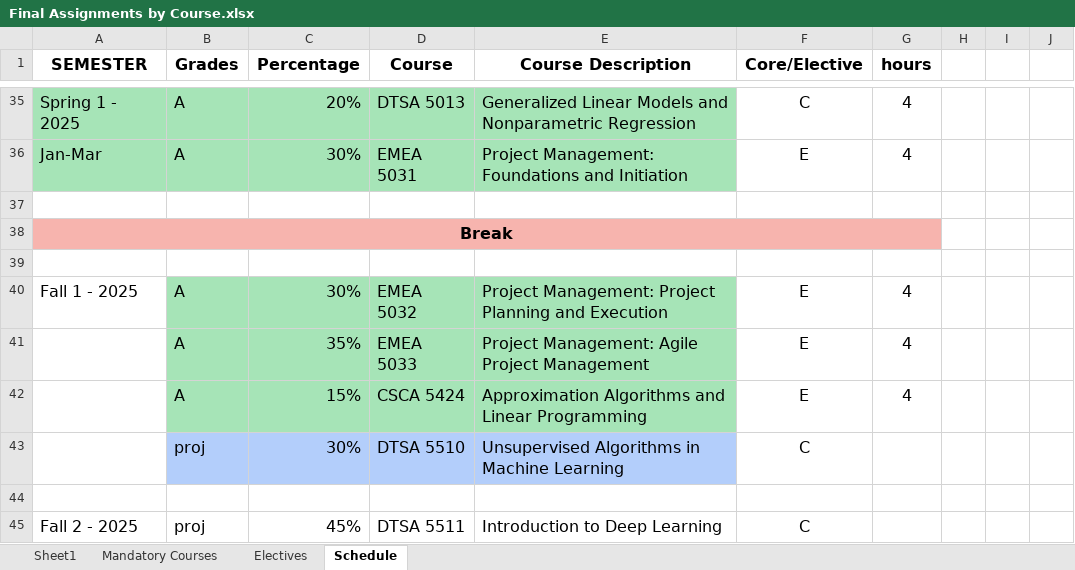
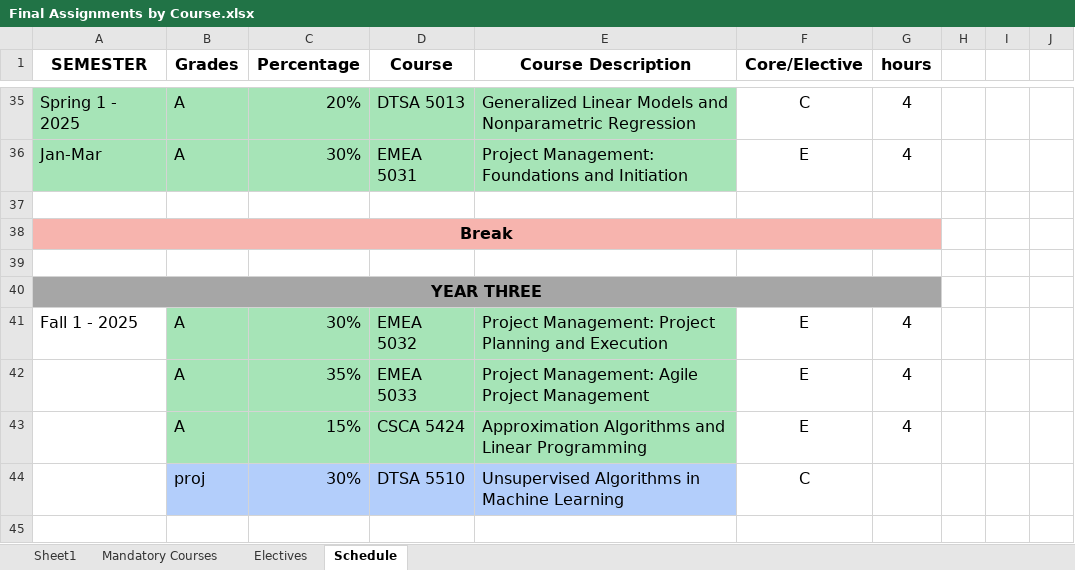
Before and after one commit to RyanJTalbot/MSDS, an Excel workbook: Resources/University of Colorado Boulder/Final Assignments by Course.xlsx, sheet Schedule, drawn as a sheet; only a part is shown, gaps mark what is left out; the shorter side is filled out with more unchanged rows; values as stored, in another font and other column widths than the file's, no borders; conditional formats not drawn; the diff names each change by its address in the sheet, - before the commit and + after, or states it on an @@ line.

```diff
--- a/Resources/University of Colorado Boulder/Final Assignments by Course.xlsx (sheet Schedule)
+++ b/Resources/University of Colorado Boulder/Final Assignments by Course.xlsx (sheet Schedule)
+row 40: YEAR THREE
```
Also changed, not shown: sheet Electives, 4 other files.
